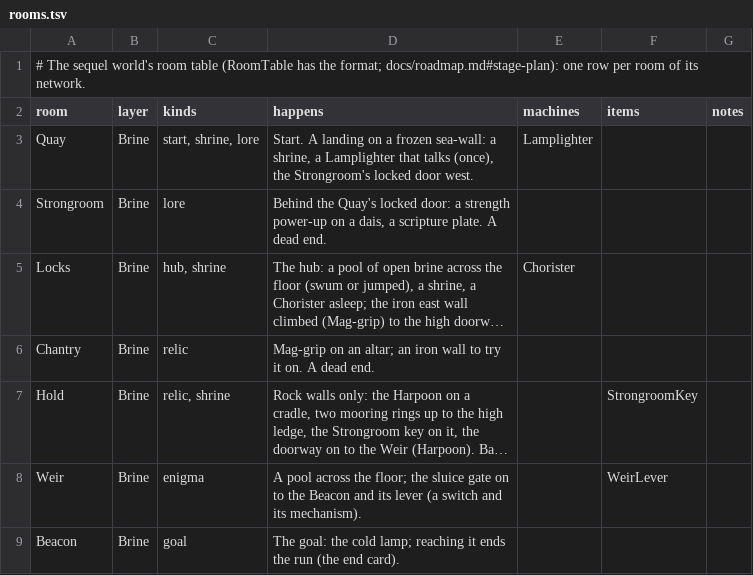
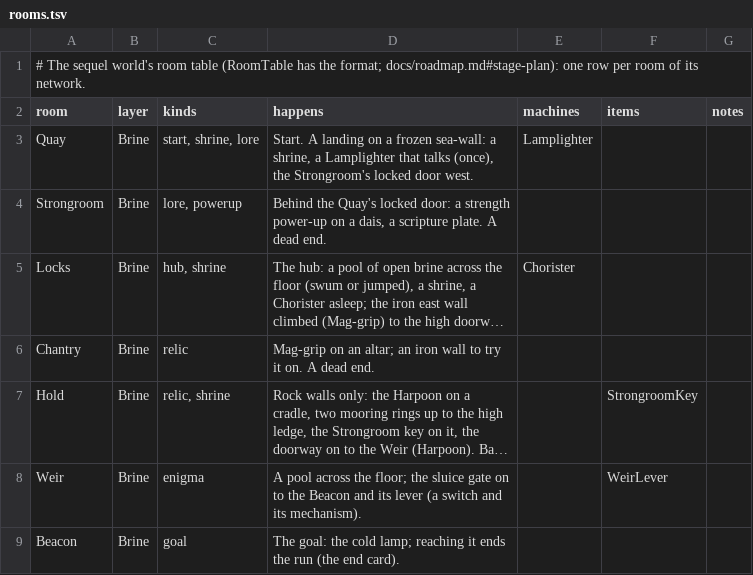
Before and after one commit to pmall/thedeep, a TSV file: worlds/sequel/rooms.tsv, drawn as a sheet; long unchanged cells end in …; the diff names each change by its address in the sheet, - before the commit and + after, or states it on an @@ line.

```diff
--- a/worlds/sequel/rooms.tsv
+++ b/worlds/sequel/rooms.tsv
-C4 (kinds): lore
+C4 (kinds): lore, powerup
```
Also changed, not shown: worlds/prototype/rooms.tsv, 8 other files.
